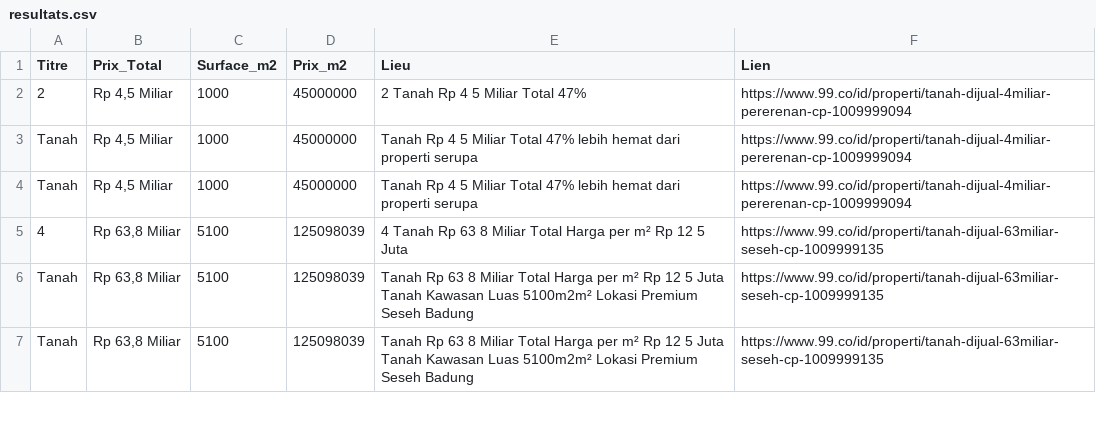
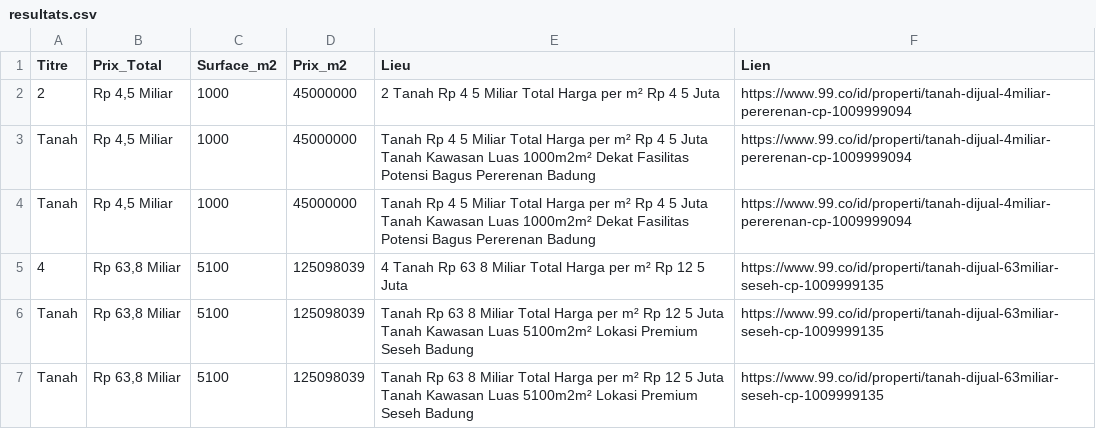
Before and after one commit to pedro432143219-prog/99co-scraper, a CSV file: resultats.csv, drawn as a sheet; only a part is shown.

```diff
--- a/resultats.csv
+++ b/resultats.csv
@@ -1,5 +1,5 @@
 Titre,Prix_Total,Surface_m2,Prix_m2,Lieu,Lien
-2,"Rp 4,5 Miliar",1000,45000000,2  Tanah Rp 4 5 Miliar Total 47%,https://www.99.co/id/properti/tanah-dijual-4miliar-pererenan-cp-1009999094
-Tanah,"Rp 4,5 Miliar",1000,45000000,Tanah Rp 4 5 Miliar Total 47% lebih hemat dari properti serupa,https://www.99.co/id/properti/tanah-dijual-4miliar-pererenan-cp-1009999094
-Tanah,"Rp 4,5 Miliar",1000,45000000,Tanah Rp 4 5 Miliar Total 47% lebih hemat dari properti serupa,https://www.99.co/id/properti/tanah-dijual-4miliar-pererenan-cp-1009999094
+2,"Rp 4,5 Miliar",1000,45000000,2  Tanah Rp 4 5 Miliar Total Harga per m² Rp 4 5 Juta,https://www.99.co/id/properti/tanah-dijual-4miliar-pererenan-cp-1009999094
+Tanah,"Rp 4,5 Miliar",1000,45000000,Tanah Rp 4 5 Miliar Total Harga per m² Rp 4 5 Juta Tanah Kawasan   Luas 1000m2m²  Dekat Fasilitas  Potensi Bagus Pererenan  Badung,https://www.99.co/id/properti/tanah-dijual-4miliar-pererenan-cp-1009999094
+Tanah,"Rp 4,5 Miliar",1000,45000000,Tanah Rp 4 5 Miliar Total Harga per m² Rp 4 5 Juta Tanah Kawasan   Luas 1000m2m²  Dekat Fasilitas  Potensi Bagus Pererenan  Badung,https://www.99.co/id/properti/tanah-dijual-4miliar-pererenan-cp-1009999094
 4,"Rp 63,8 Miliar",5100,125098039,4  Tanah Rp 63 8 Miliar Total Harga per m² Rp 12 5 Juta,https://www.99.co/id/properti/tanah-dijual-63miliar-seseh-cp-1009999135
```
